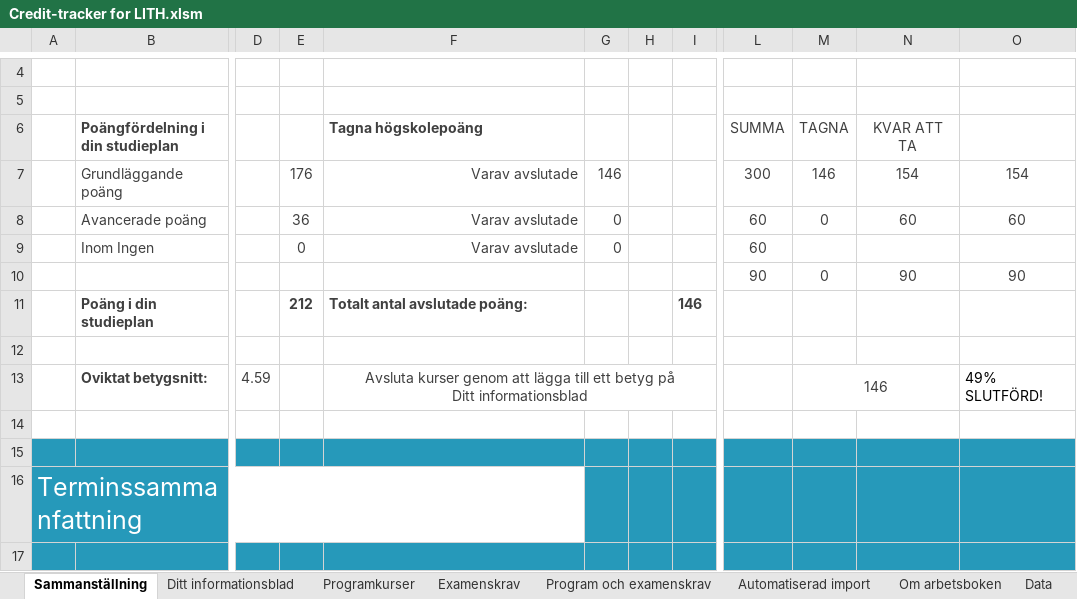
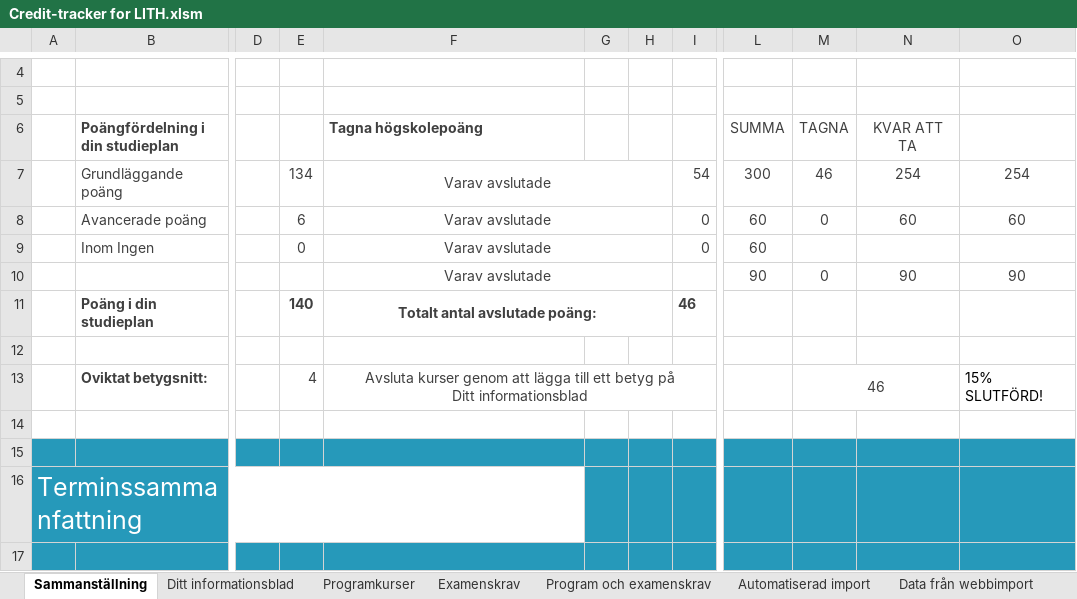
Before and after one commit to TobiasGenborg/Credit-tracker, an Excel workbook: Credit-tracker for LITH.xlsm, sheet Sammanställning, drawn as a sheet; only a part is shown, gaps mark what is left out; values as stored, in another font and other column widths than the file's, no borders; charts and pictures and conditional formats and table styles not drawn; removed rows and columns are numbered as before the commit, all else as after; rows hold the shown columns only; the diff covers the shown part only; the diff names each change by its address in the sheet, - before the commit and + after, or states it on an @@ line.

Commit message:
Added functionality for importing data from the web. Changes to the design and how data is represented. Added a more detailed summary of the semesters. Fixed the bugged auto-import function.

```diff
--- a/Credit-tracker for LITH.xlsm (sheet Sammanställning)
+++ b/Credit-tracker for LITH.xlsm (sheet Sammanställning)
+sheet tab: Data från webbimport
+column G, empty
+column H, empty
-column H, empty
-column I, row 11: 146
-row 7:  | Grundläggande poäng |  | 176 | Varav avslutade | 146 |  |  | 300 | 146 | 154 | 154
+row 7:  | Grundläggande poäng |  | 134 | Varav avslutade |  |  | 54 | 300 | 46 | 254 | 254
-E8: 36
+E8: 6
-F8:F9 alignment: right
+F8:F9 alignment: center
+F8:H8 merged
+F9:H9 merged
-F10 (Tagna högskolepoäng): (empty)
+F10 (Tagna högskolepoäng): Varav avslutade
+F10:H10 merged
-E11: 212
+E11: 140
-F11 alignment: left
+F11 alignment: center
+F11:H11 merged
-I11: (empty)
+I11: 46
-D13: 4.59
+D13: (empty)
-E13: (empty)
+E13: 4
-M13 (TAGNA): 146
+M13 (TAGNA): 46
-O13: 49% SLUTFÖRD!
+O13: 15% SLUTFÖRD!
```
Also changed, not shown: 57 added rows, 2 removed rows, 19 edited cells and merged cells elsewhere in this sheet, sheet Programkurser, sheet Konstanter, sheet Ditt informationsblad, sheet Data, sheet Automatiserad import, sheet Program och examenskrav, 1 more sheet, formulas that keep their value, hidden cells, charts or pictures.
